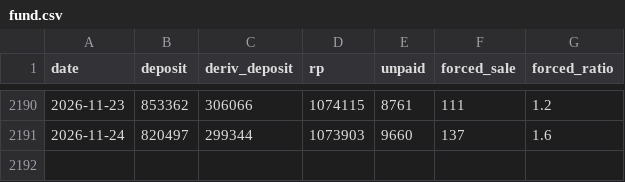
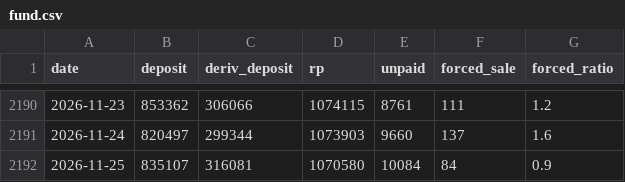
Before and after one commit to mungmoong1004/kofia-market-funds, a CSV file: docs/data/fund.csv, drawn as a sheet; only a part is shown, gaps mark what is left out; the diff names each change by its address in the sheet, - before the commit and + after, or states it on an @@ line.

```diff
--- a/docs/data/fund.csv
+++ b/docs/data/fund.csv
+row 2192: 2026-11-25 | 835107 | 316081 | 1070580 | 10084 | 84 | 0.9
```
Also changed, not shown: docs/data/credit.csv, docs/data/shares.csv, 1 other file.
